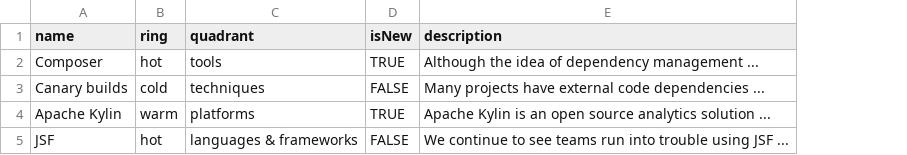
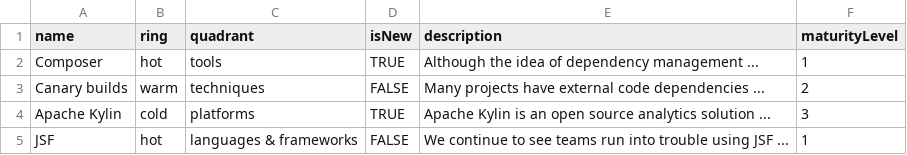
Before and after one commit to sambao21/build-your-own-radar, a CSV file: test.csv, drawn as a sheet; the diff names each change by its address in the sheet, - before the commit and + after, or states it on an @@ line.

Commit message:
Update test.csv

```diff
--- a/test.csv
+++ b/test.csv
+column F (maturityLevel), rows 2-5: 1 | 2 | 3 | 1
-B3 (ring): cold
+B3 (ring): warm
-B4 (ring): warm
+B4 (ring): cold
```
